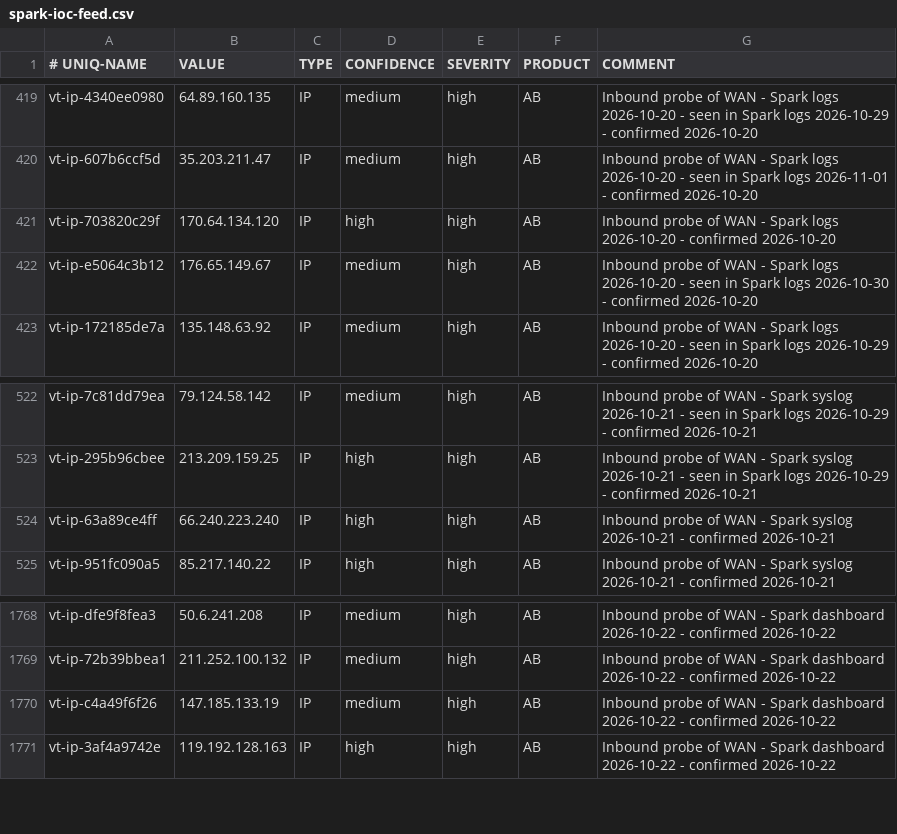
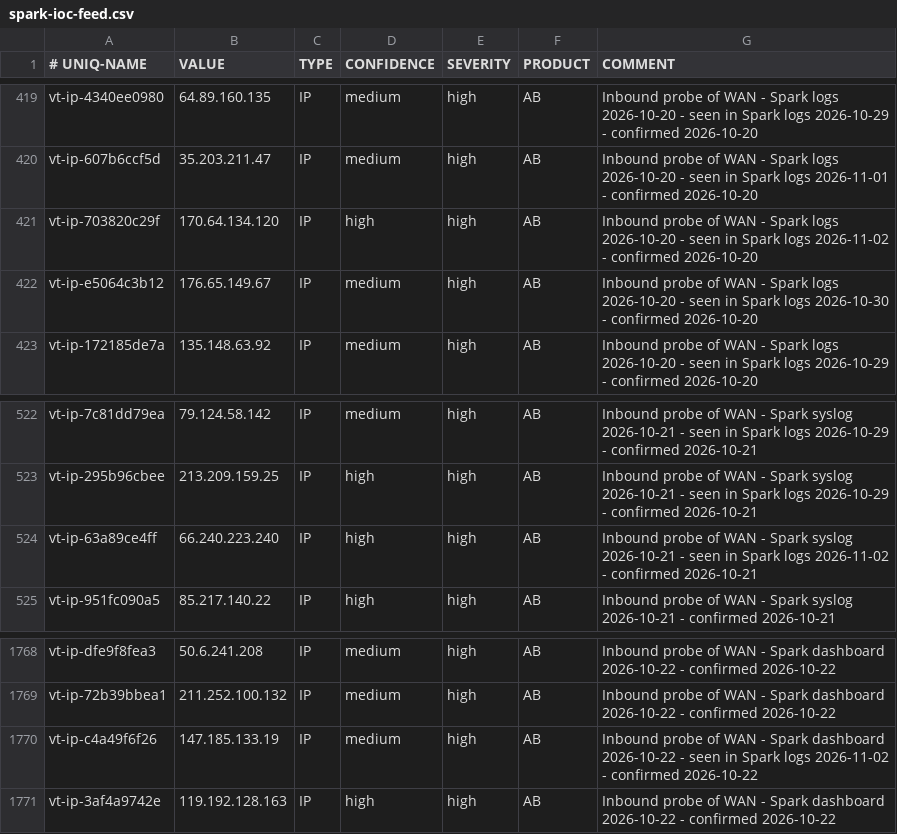
Before and after one commit to yanivil/home-threat-feed, a CSV file: spark-ioc-feed.csv, drawn as a sheet; only a part is shown, gaps mark what is left out.

Commit message:
Update the feed from the Spark's syslog check (+3/-3 lines)

```diff
--- a/spark-ioc-feed.csv
+++ b/spark-ioc-feed.csv
@@ -420,3 +420,3 @@ vt-ip-4340ee0980,64.89.160.135,IP,medium,high,AB,Inbound probe of WAN - Spark lo
 vt-ip-607b6ccf5d,35.203.211.47,IP,medium,high,AB,Inbound probe of WAN - Spark logs 2026-10-20 - seen in Spark logs 2026-11-01 - confirmed 2026-10-20
-vt-ip-703820c29f,170.64.134.120,IP,high,high,AB,Inbound probe of WAN - Spark logs 2026-10-20 - confirmed 2026-10-20
+vt-ip-703820c29f,170.64.134.120,IP,high,high,AB,Inbound probe of WAN - Spark logs 2026-10-20 - seen in Spark logs 2026-11-02 - confirmed 2026-10-20
 vt-ip-e5064c3b12,176.65.149.67,IP,medium,high,AB,Inbound probe of WAN - Spark logs 2026-10-20 - seen in Spark logs 2026-10-30 - confirmed 2026-10-20
@@ -523,3 +523,3 @@ vt-ip-7c81dd79ea,79.124.58.142,IP,medium,high,AB,Inbound probe of WAN - Spark sy
 vt-ip-295b96cbee,213.209.159.25,IP,high,high,AB,Inbound probe of WAN - Spark syslog 2026-10-21 - seen in Spark logs 2026-10-29 - confirmed 2026-10-21
-vt-ip-63a89ce4ff,66.240.223.240,IP,high,high,AB,Inbound probe of WAN - Spark syslog 2026-10-21 - confirmed 2026-10-21
+vt-ip-63a89ce4ff,66.240.223.240,IP,high,high,AB,Inbound probe of WAN - Spark syslog 2026-10-21 - seen in Spark logs 2026-11-02 - confirmed 2026-10-21
 vt-ip-951fc090a5,85.217.140.22,IP,high,high,AB,Inbound probe of WAN - Spark syslog 2026-10-21 - confirmed 2026-10-21
@@ -1769,3 +1769,3 @@ vt-ip-dfe9f8fea3,50.6.241.208,IP,medium,high,AB,Inbound probe of WAN - Spark das
 vt-ip-72b39bbea1,211.252.100.132,IP,medium,high,AB,Inbound probe of WAN - Spark dashboard 2026-10-22 - confirmed 2026-10-22
-vt-ip-c4a49f6f26,147.185.133.19,IP,medium,high,AB,Inbound probe of WAN - Spark dashboard 2026-10-22 - confirmed 2026-10-22
+vt-ip-c4a49f6f26,147.185.133.19,IP,medium,high,AB,Inbound probe of WAN - Spark dashboard 2026-10-22 - seen in Spark logs 2026-11-02 - confirmed 2026-10-22
 vt-ip-3af4a9742e,119.192.128.163,IP,high,high,AB,Inbound probe of WAN - Spark dashboard 2026-10-22 - confirmed 2026-10-22
```
